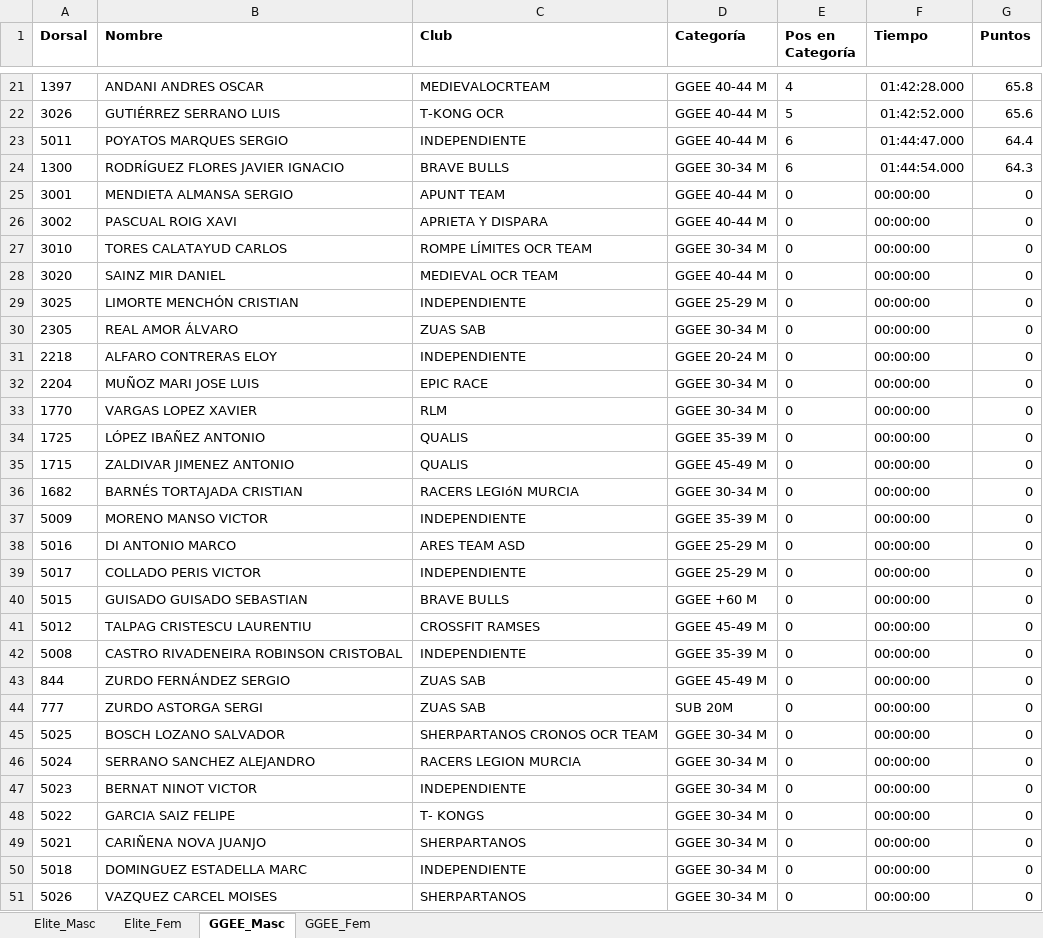
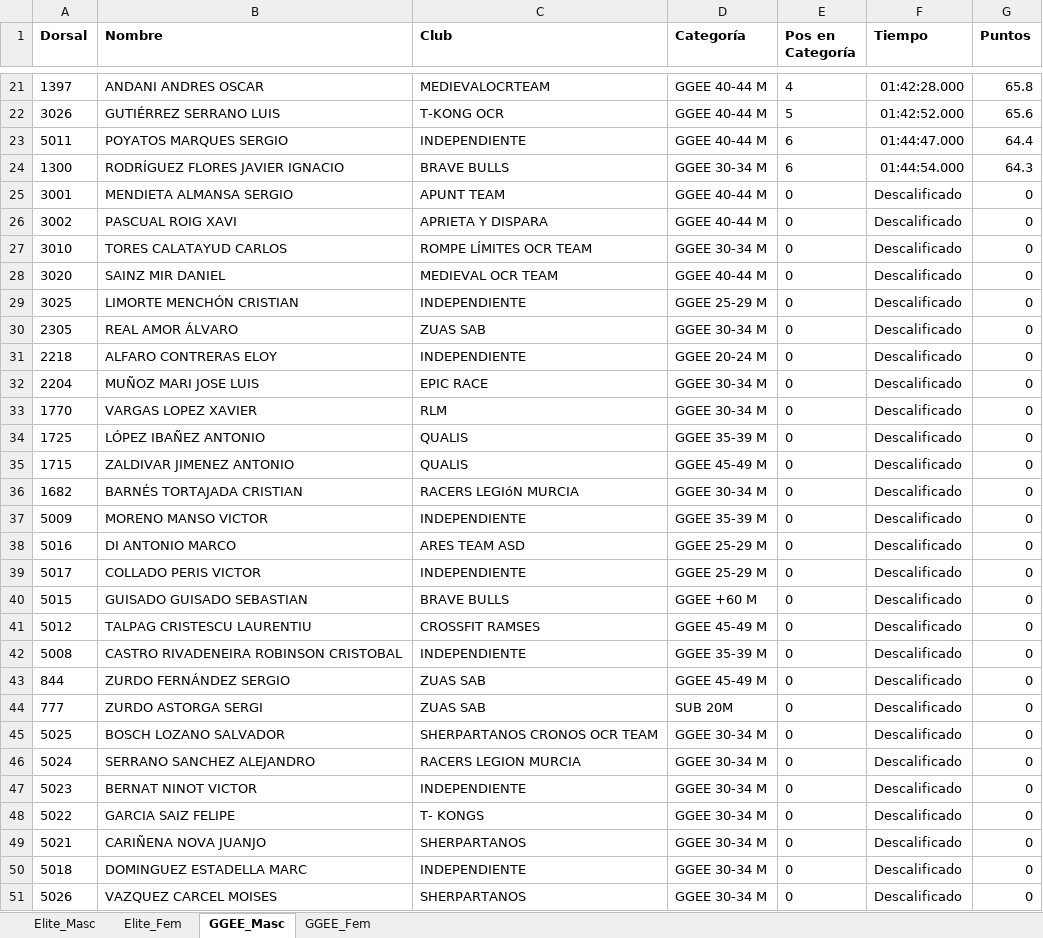
Before and after one commit to eduardo-jimenez/OCRA_Tools, an Excel workbook: RaceWebScraper/data/LigaOCRA/2 - MedievalXtremeRace-Polop-2024.xlsx, sheet GGEE_Masc, drawn as a sheet; only a part is shown, gaps mark what is left out; values as stored, in another font and other column widths than the file's, no borders; the diff covers the shown part only; the diff names each change by its address in the sheet, - before the commit and + after, or states it on an @@ line.

```diff
--- a/RaceWebScraper/data/LigaOCRA/2 - MedievalXtremeRace-Polop-2024.xlsx (sheet GGEE_Masc)
+++ b/RaceWebScraper/data/LigaOCRA/2 - MedievalXtremeRace-Polop-2024.xlsx (sheet GGEE_Masc)
-F25:F51 (Tiempo): 00:00:00
+F25:F51 (Tiempo): Descalificado
```
Also changed, not shown: 27 edited cells elsewhere in this sheet, sheet GGEE_Fem, sheet Elite_Masc, sheet Elite_Fem, RaceWebScraper/data/LigaOCRA.xlsx, RaceWebScraper/data/LigaOCRA/5 - LionRace-NavasdelRey-2024.xlsx, 5 other files.
